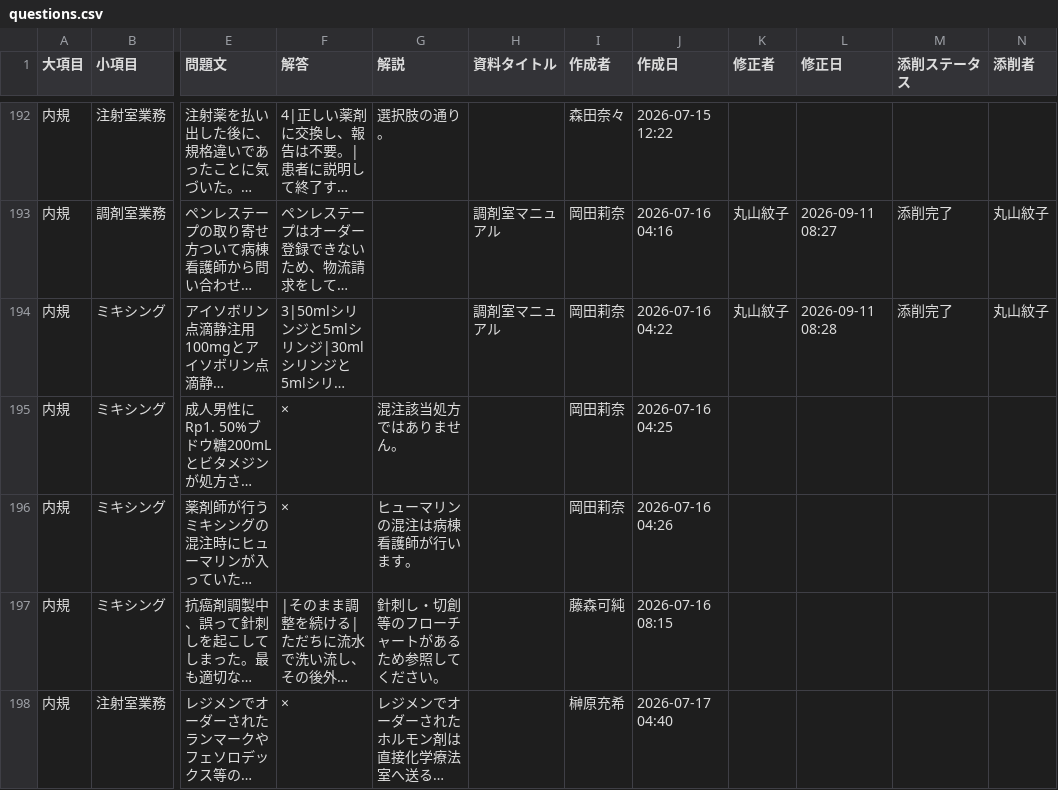
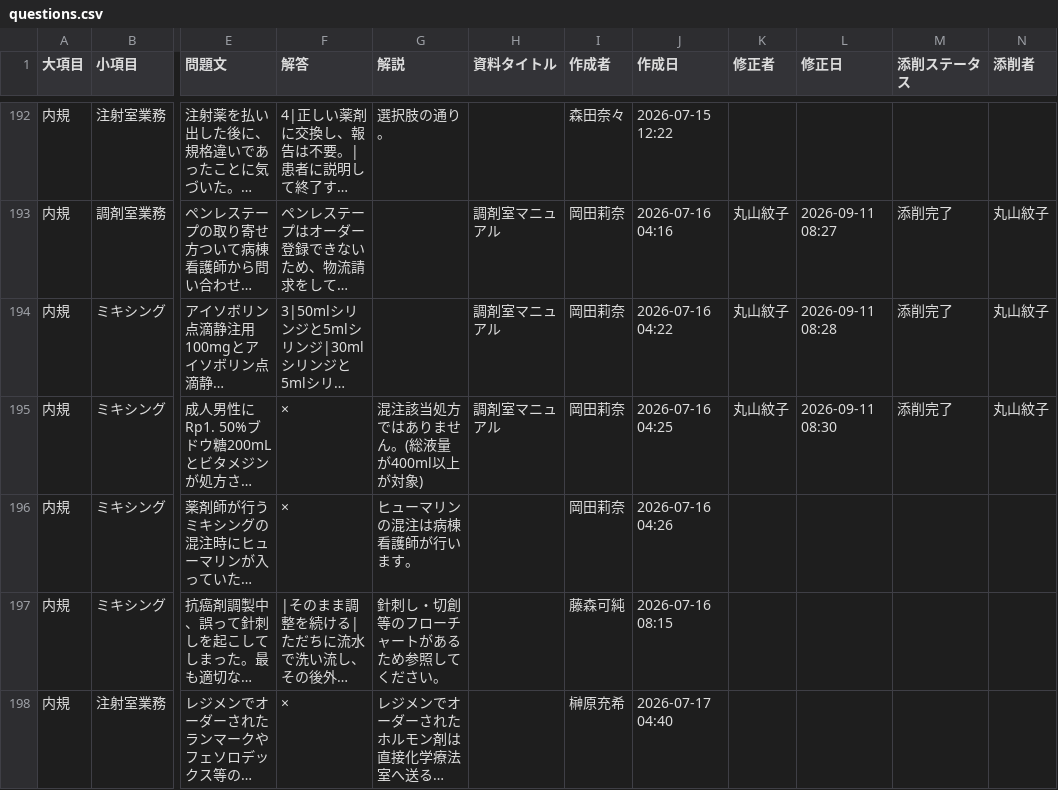
Before and after one commit to kazuitoyakuzai2021/P-Quest, a CSV file: assets/spread_data/questions.csv, drawn as a sheet; only a part is shown, gaps mark what is left out; long unchanged cells end in …; the diff names each change by its address in the sheet, - before the commit and + after, or states it on an @@ line.

Commit message:
Sync: assets/spread_data/questions.csv

```diff
--- a/assets/spread_data/questions.csv
+++ b/assets/spread_data/questions.csv
-G195 (解説): 混注該当処方ではありません。
+G195 (解説): 混注該当処方ではありません。(総液量が400ml以上が対象)
-H195 (資料タイトル): (empty)
+H195 (資料タイトル): 調剤室マニュアル
-K195 (修正者): (empty)
+K195 (修正者): 丸山紋子
-L195 (修正日): (empty)
+L195 (修正日): 2026-09-11 08:30
-M195 (添削ステータス): (empty)
+M195 (添削ステータス): 添削完了
-N195 (添削者): (empty)
+N195 (添削者): 丸山紋子
```
